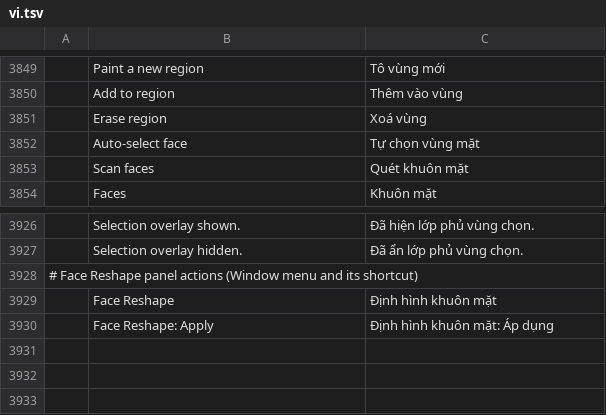
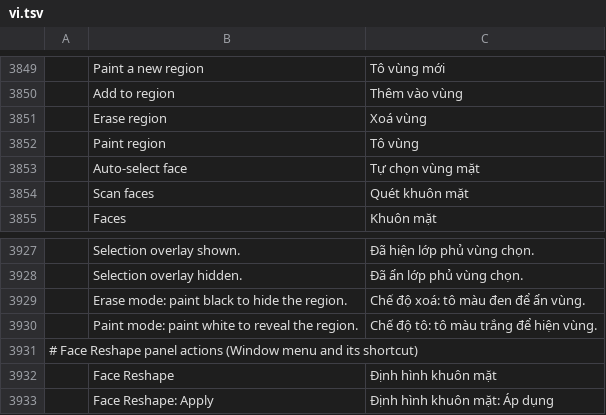
Before and after one commit to phungthien269/photocraft, a TSV file: crates/ui-egui/src/i18n/vi.tsv, drawn as a sheet; only a part is shown, gaps mark what is left out; the diff names each change by its address in the sheet, - before the commit and + after, or states it on an @@ line.

Commit message:
feat(basic-color): toggle paint and erase mask

```diff
--- a/crates/ui-egui/src/i18n/vi.tsv
+++ b/crates/ui-egui/src/i18n/vi.tsv
+row 3852:  | Paint region | Tô vùng
+row 3929:  | Erase mode: paint black to hide the region. | Chế độ xoá: tô màu đen để ẩn vùng.
+row 3930:  | Paint mode: paint white to reveal the region. | Chế độ tô: tô màu trắng để hiện vùng.
```
Also changed, not shown: 1 other file.
